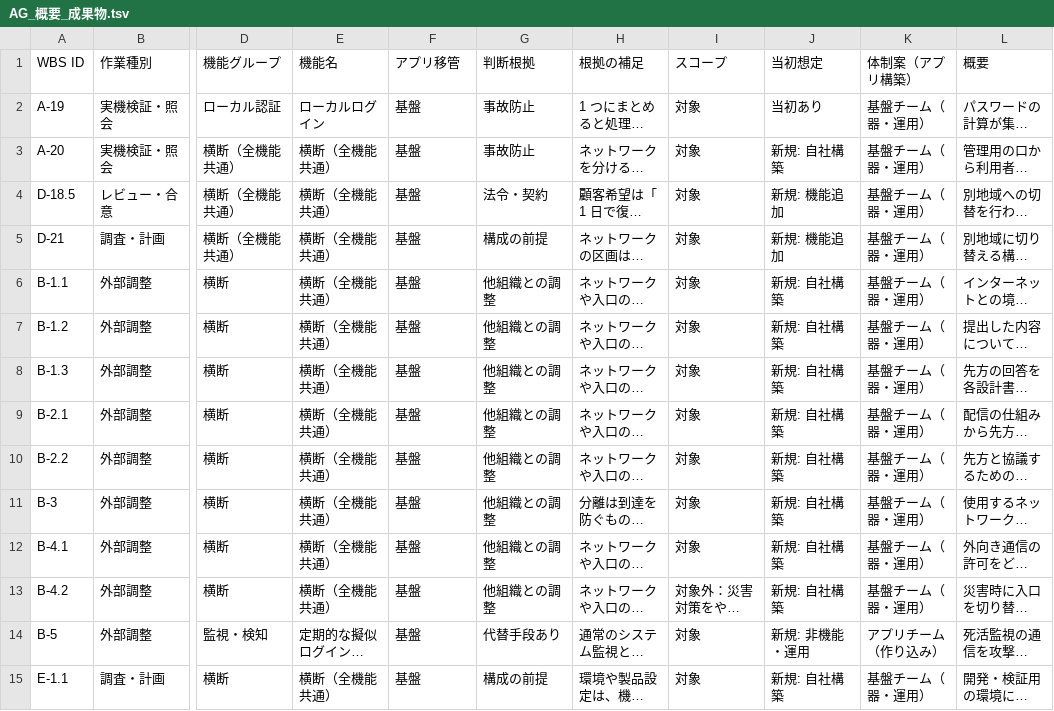
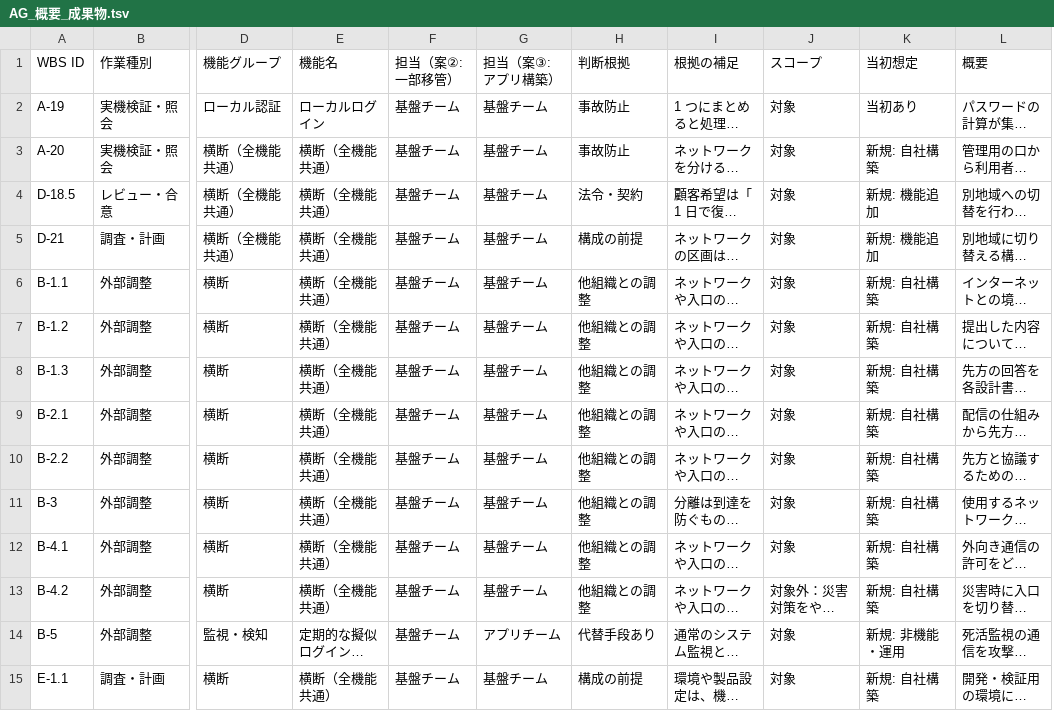
Before and after one commit to suepie/aws-atuh-poc, a TSV file: doc/basic-design/research/wbs-text/AG_概要_成果物.tsv, drawn as a sheet; only a part is shown, gaps mark what is left out; long unchanged cells end in …; removed rows and columns are numbered as before the commit, all else as after; the diff covers the shown part only; the diff names each change by its address in the sheet, - before the commit and + after, or states it on an @@ line.

```diff
--- a/doc/basic-design/research/wbs-text/AG_概要_成果物.tsv
+++ b/doc/basic-design/research/wbs-text/AG_概要_成果物.tsv
+column G (担当（案③: アプリ構築）), rows 2-15: 基盤チーム | 基盤チーム | 基盤チーム | 基盤チーム | 基盤チーム | 基盤チーム | 基盤チーム | 基盤チーム | 基盤チーム | 基盤チーム | 基盤チーム | 基盤チーム | アプリチーム | 基盤チーム
-column K (体制案（アプリ構築）), rows 2-15: 基盤チーム（器・運用） | 基盤チーム（器・運用） | 基盤チーム（器・運用） | 基盤チーム（器・運用） | 基盤チーム（器・運用） | 基盤チーム（器・運用） | 基盤チーム（器・運用） | 基盤チーム（器・運用） | 基盤チーム（器・運用） | 基盤チーム（器・運用） | 基盤チーム（器・運用） | 基盤チーム（器・運用） | アプリチーム（作り込み） | 基盤チーム（器・運用）
-F1: アプリ移管
+F1: 担当（案②: 一部移管）
-F2:F15 (担当（案②: 一部移管）): 基盤
+F2:F15 (担当（案②: 一部移管）): 基盤チーム
```
Also changed, not shown: 81 edited cells elsewhere in this file, doc/basic-design/research/wbs-text/H-other_概要_成果物.tsv, doc/basic-design/research/wbs-text/HB-F_概要_成果物.tsv, 4 other files.
